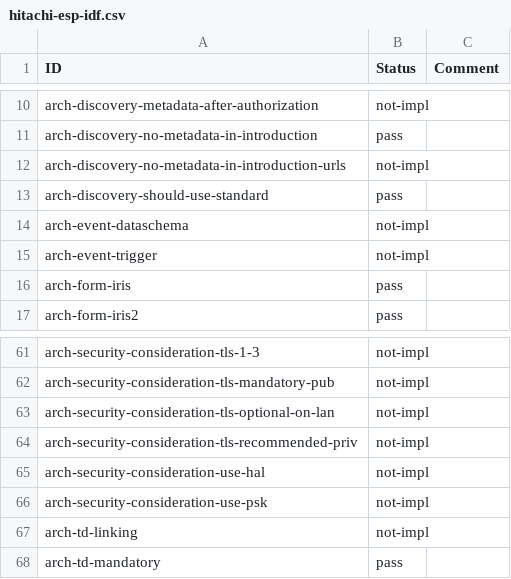
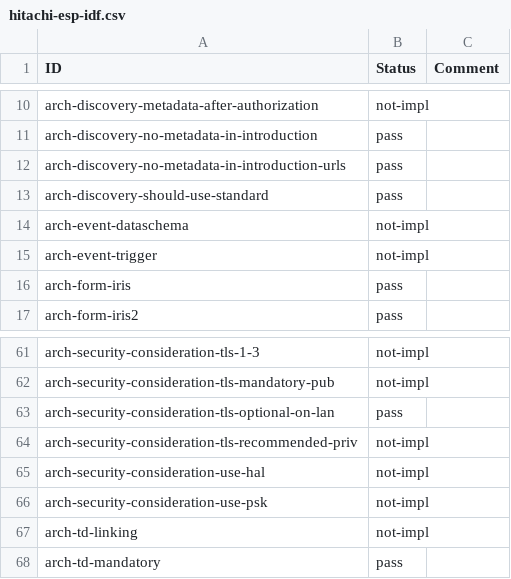
Before and after one commit to w3c/wot-architecture, a CSV file: testing/inputs/results/hitachi-esp-idf.csv, drawn as a sheet; only a part is shown, gaps mark what is left out.

```diff
--- a/testing/inputs/results/hitachi-esp-idf.csv
+++ b/testing/inputs/results/hitachi-esp-idf.csv
@@ -11,3 +11,3 @@
 "arch-discovery-no-metadata-in-introduction","pass",
-"arch-discovery-no-metadata-in-introduction-urls","not-impl",
+"arch-discovery-no-metadata-in-introduction-urls","pass",
 "arch-discovery-should-use-standard","pass",
@@ -62,3 +62,3 @@
 "arch-security-consideration-tls-mandatory-pub","not-impl",
-"arch-security-consideration-tls-optional-on-lan","not-impl",
+"arch-security-consideration-tls-optional-on-lan","pass",
 "arch-security-consideration-tls-recommended-priv","not-impl",
```
Also changed, not shown: testing/atrisk.csv, testing/inputs/atrisk.csv, 3 other files.
